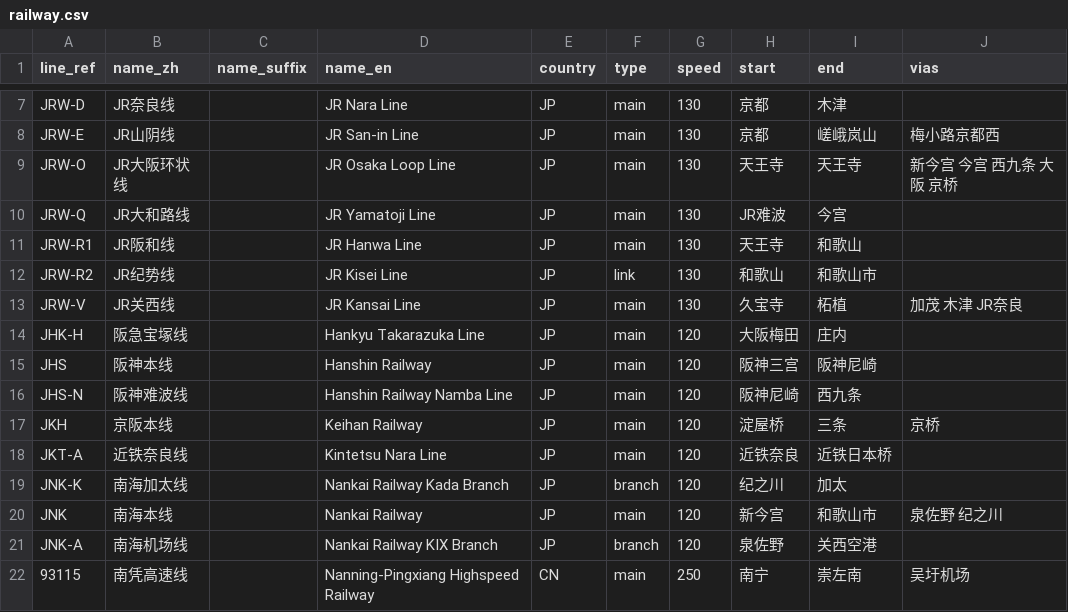
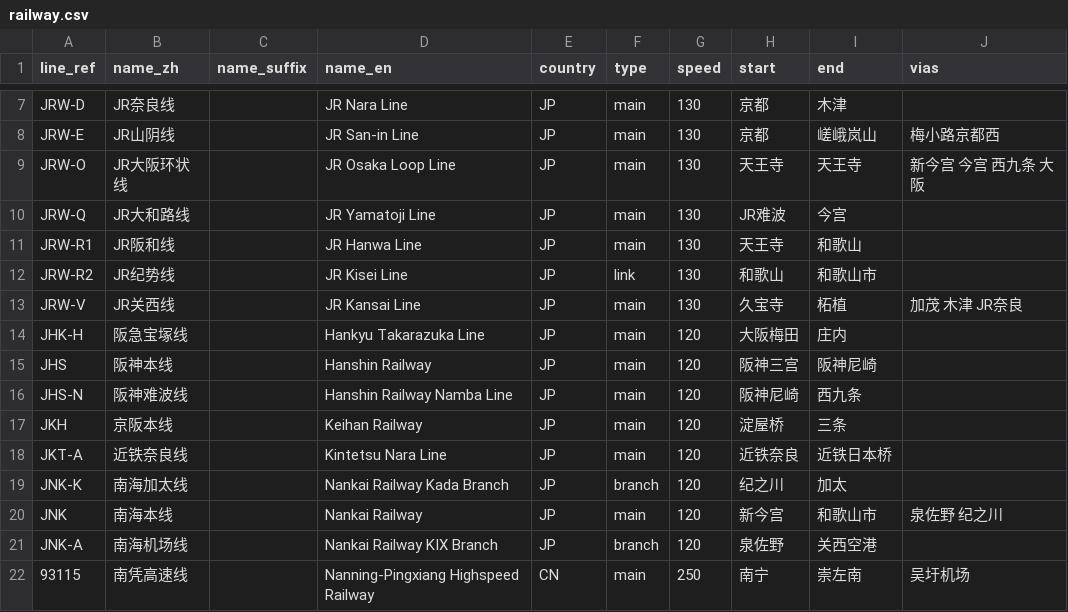
Before and after one commit to wu-ys/wheredidIgo, a CSV file: railway/railway.csv, drawn as a sheet; only a part is shown, gaps mark what is left out.

```diff
--- a/railway/railway.csv
+++ b/railway/railway.csv
@@ -8,3 +8,3 @@ JRW-D,JR奈良线,,JR Nara Line,JP,main,130,京都,木津,
 JRW-E,JR山阴线,,JR San-in Line,JP,main,130,京都,嵯峨岚山,梅小路京都西
-JRW-O,JR大阪环状线,,JR Osaka Loop Line,JP,main,130,天王寺,天王寺,新今宫 今宫 西九条 大阪 京桥
+JRW-O,JR大阪环状线,,JR Osaka Loop Line,JP,main,130,天王寺,天王寺,新今宫 今宫 西九条 大阪
 JRW-Q,JR大和路线,,JR Yamatoji Line,JP,main,130,JR难波,今宫,
@@ -16,3 +16,3 @@ JHS,阪神本线,,Hanshin Railway,JP,main,120,阪神三宫,阪神尼崎,
 JHS-N,阪神难波线,,Hanshin Railway Namba Line,JP,main,120,阪神尼崎,西九条,
-JKH,京阪本线,,Keihan Railway,JP,main,120,淀屋桥,三条,京桥
+JKH,京阪本线,,Keihan Railway,JP,main,120,淀屋桥,三条,
 JKT-A,近铁奈良线,,Kintetsu Nara Line,JP,main,120,近铁奈良,近铁日本桥,
```
Also changed, not shown: railway/station.csv, railway/unusedstation.csv, 29 other files.
